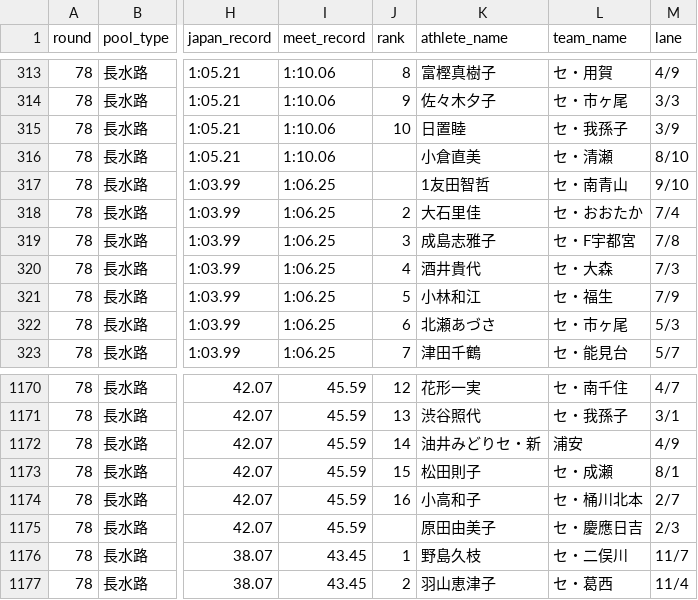
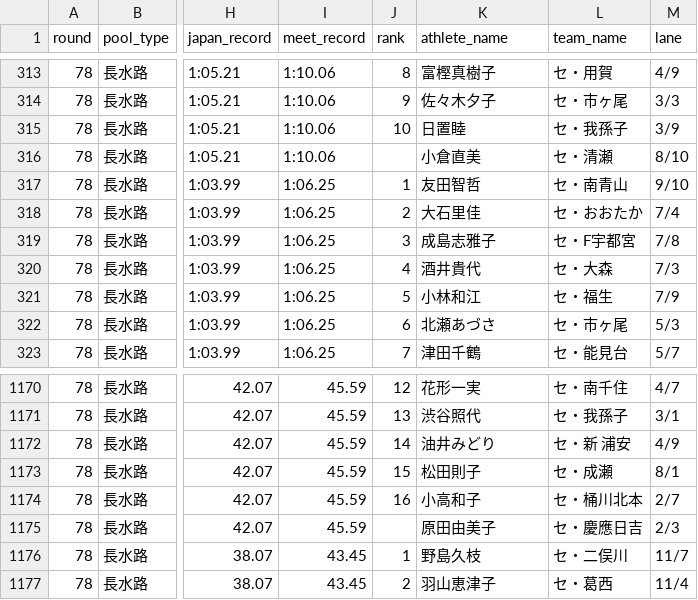
Before and after one commit to Cookie1026/central-masters, a CSV file: マスターズPDF/第78回(長水路)/backup/generated/individual_results.csv, drawn as a sheet; only a part is shown, gaps mark what is left out; the diff names each change by its address in the sheet, - before the commit and + after, or states it on an @@ line.

```diff
--- a/マスターズPDF/第78回(長水路)/backup/generated/individual_results.csv
+++ b/マスターズPDF/第78回(長水路)/backup/generated/individual_results.csv
-J317 (rank): (empty)
+J317 (rank): 1
-K317 (athlete_name): 1友田智哲
+K317 (athlete_name): 友田智哲
-K1172 (athlete_name): 油井みどりセ・新
+K1172 (athlete_name): 油井みどり
-L1172 (team_name): 浦安
+L1172 (team_name): セ・新 浦安
```
Also changed, not shown: data/第75回競技結果（個人）.csv, data/第78回競技結果（個人）.csv, 47 other files.
